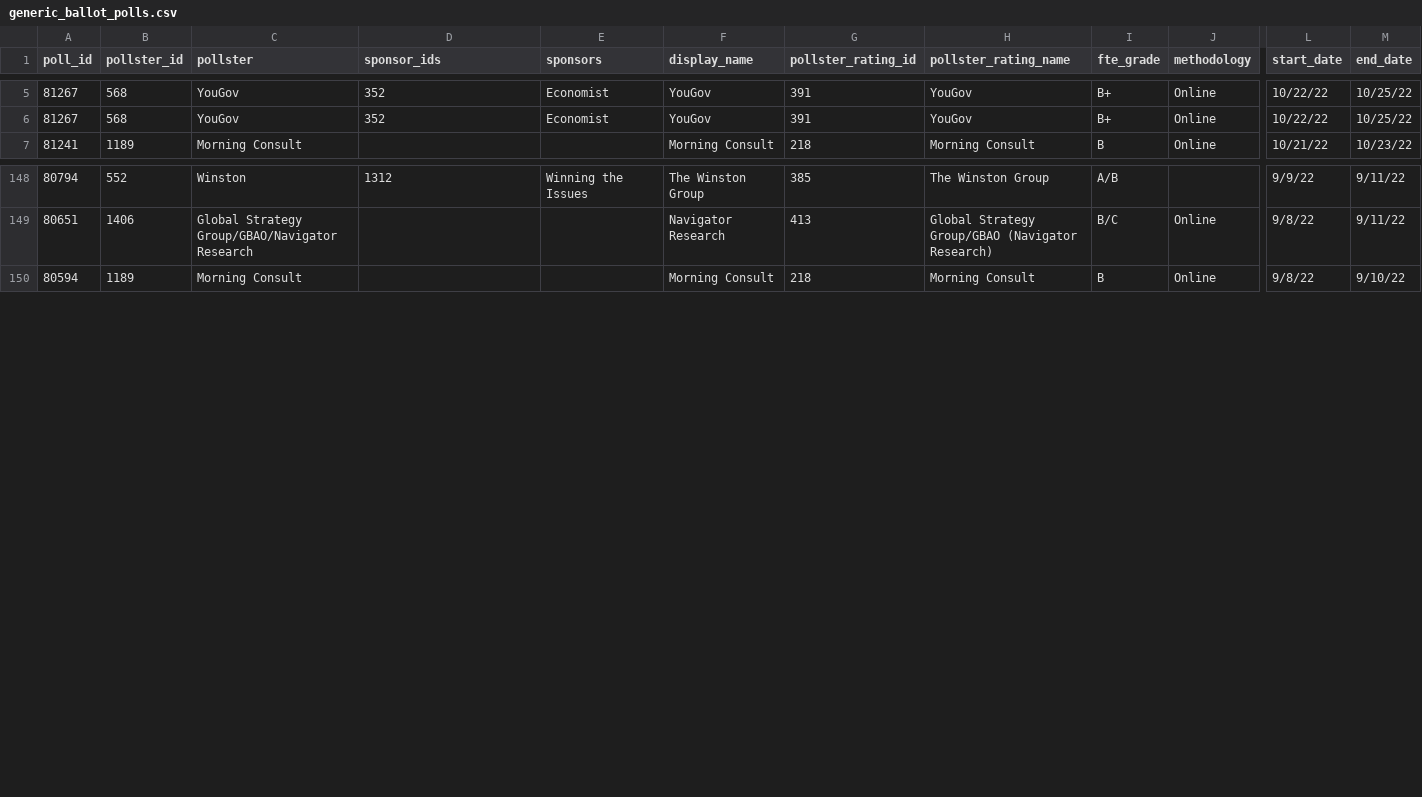
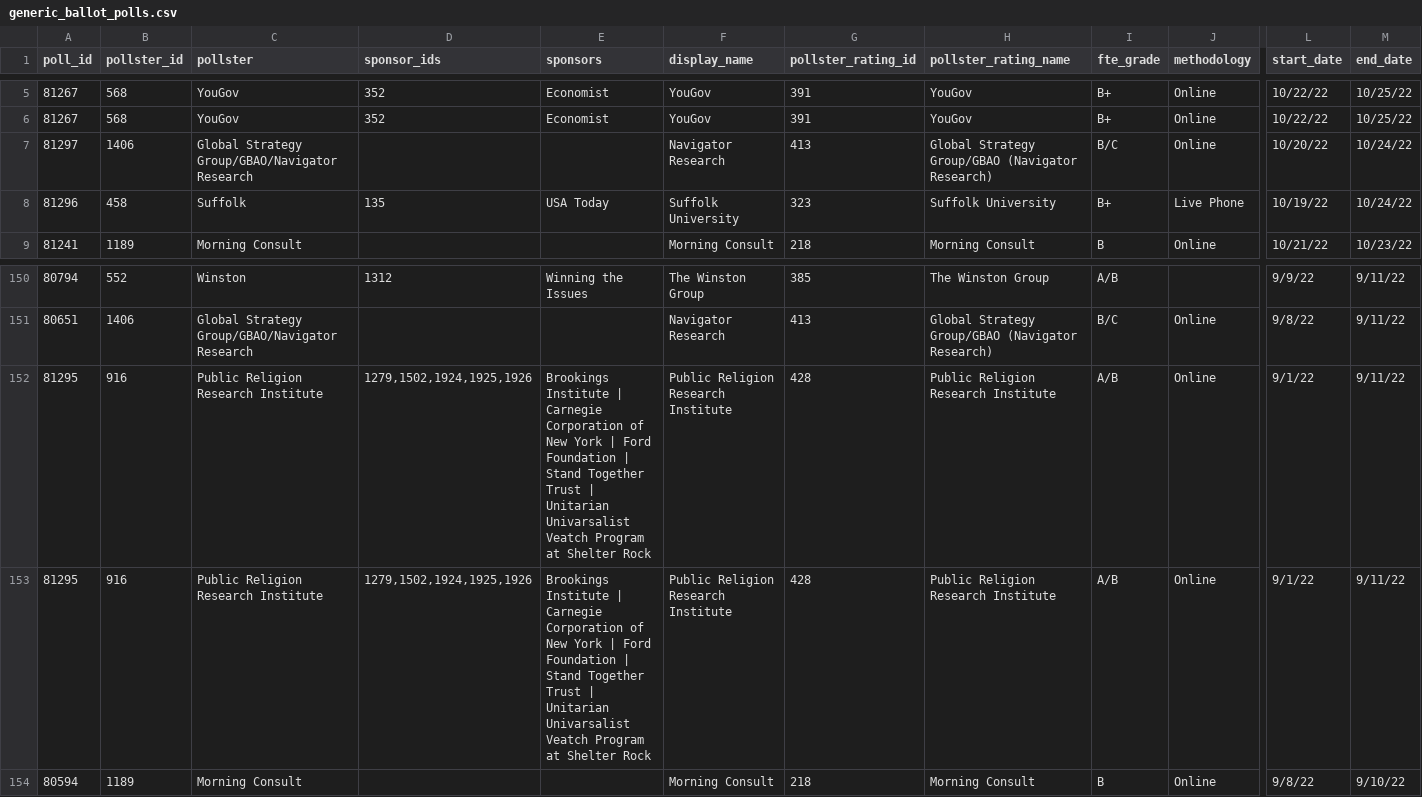
Before and after one commit to dcadata/fivey-is-an-emotional-fox, a CSV file: data/generic_ballot_polls.csv, drawn as a sheet; only a part is shown, gaps mark what is left out; rows hold the shown columns only; the diff names each change by its address in the sheet, - before the commit and + after, or states it on an @@ line.

```diff
--- a/data/generic_ballot_polls.csv
+++ b/data/generic_ballot_polls.csv
+row 7: 81297 | 1406 | Global Strategy Group/GBAO/Navigator Research |  |  | Navigator Research | 413 | Global Strategy Group/GBAO (Navigator Research) | B/C | Online | 10/20/22 | 10/24/22
+row 8: 81296 | 458 | Suffolk | 135 | USA Today | Suffolk University | 323 | Suffolk University | B+ | Live Phone | 10/19/22 | 10/24/22
+row 152: 81295 | 916 | Public Religion Research Institute | 1279,1502,1924,1925,1926 | Brookings Institute | Carnegie Corporation of New York | Ford Foundation | Stand Together Trust | Unitarian Univarsalist Veatch Program at Shelter Rock | Public Religion Research Institute | 428 | Public Religion Research Institute | A/B | Online | 9/1/22 | 9/11/22
+row 153: 81295 | 916 | Public Religion Research Institute | 1279,1502,1924,1925,1926 | Brookings Institute | Carnegie Corporation of New York | Ford Foundation | Stand Together Trust | Unitarian Univarsalist Veatch Program at Shelter Rock | Public Religion Research Institute | 428 | Public Religion Research Institute | A/B | Online | 9/1/22 | 9/11/22
```
Also changed, not shown: gcb_movement/4-'Soul of the Nation' Speech (6.24-9.1 vs 9.1-Today).csv, gcb_movement/5-'Commitment to America' (6.24-9.23 vs 9.23-Today).csv, 4 other files.
